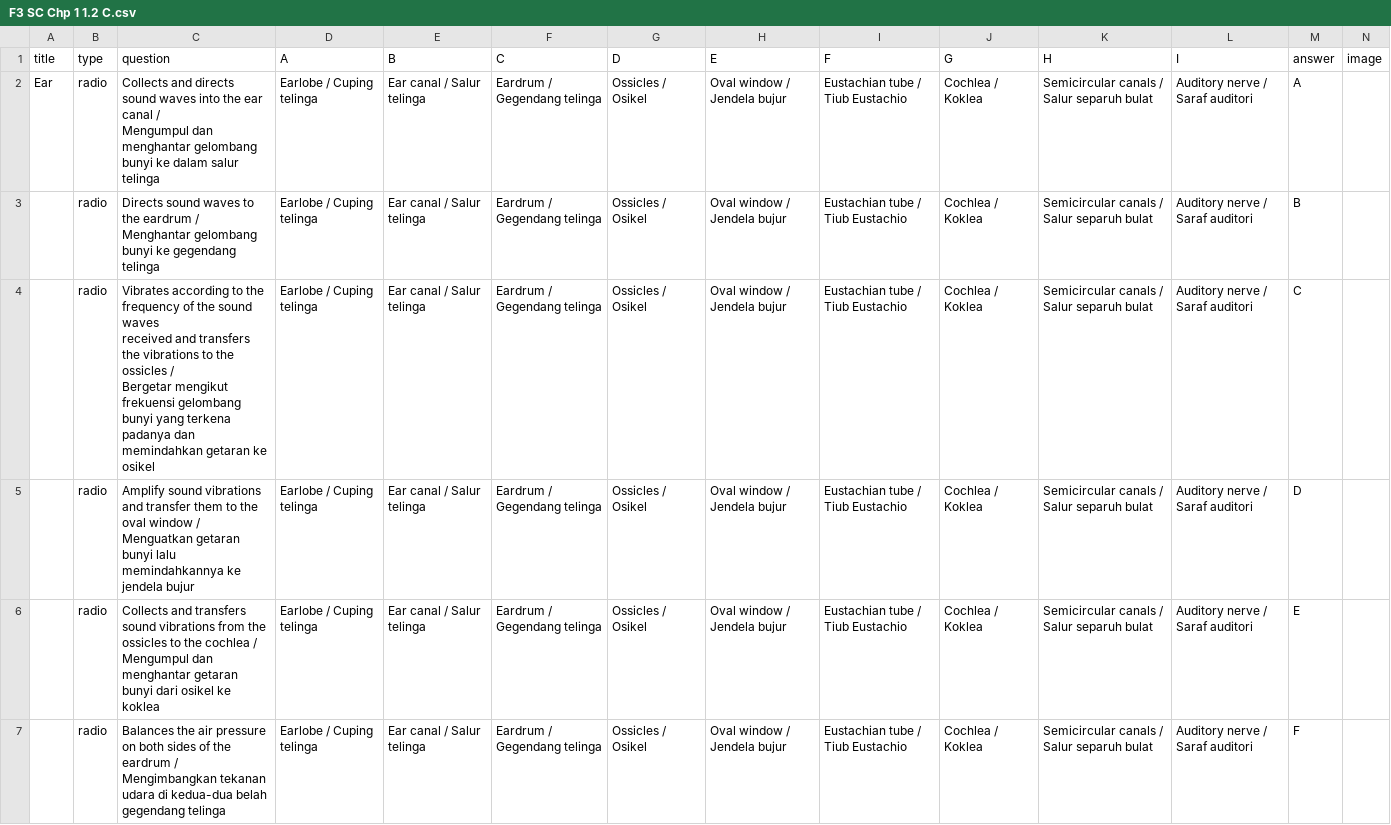
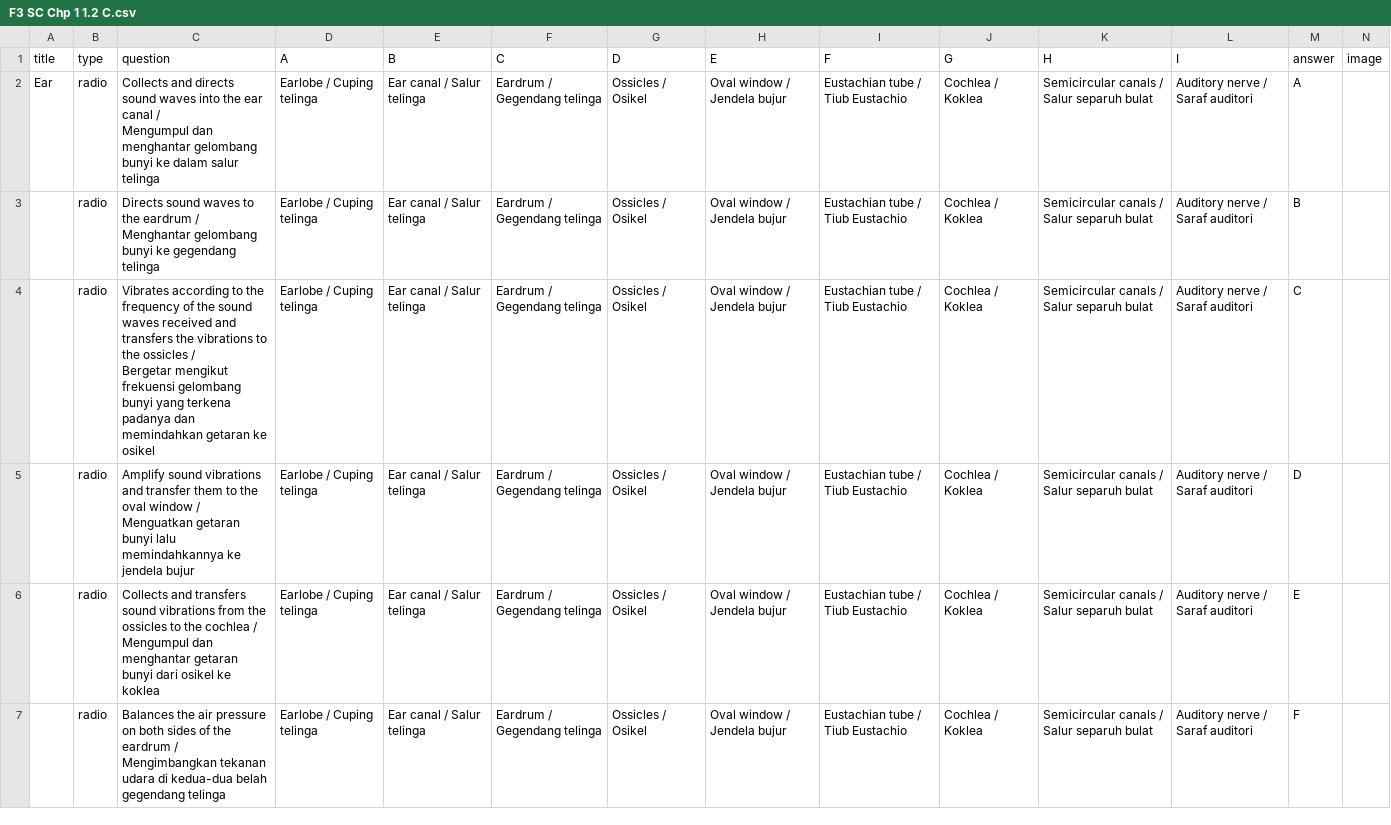
Before and after one commit to nobody0619/F3-SC, a CSV file: F3 SC Chp 1 1.2 C.csv, drawn as a sheet; only a part is shown; the diff covers the shown part only.

Commit message:
Add files via upload

```diff
--- a/F3 SC Chp 1 1.2 C.csv
+++ b/F3 SC Chp 1 1.2 C.csv
@@ -5,8 +5,6 @@ Mengumpul dan menghantar gelombang bunyi ke dalam salur telinga",Earlobe / Cupin
 Menghantar gelombang bunyi ke gegendang telinga",Earlobe / Cuping telinga,Ear canal / Salur telinga,Eardrum / Gegendang telinga,Ossicles / Osikel,Oval window / Jendela bujur,Eustachian tube / Tiub Eustachio,Cochlea / Koklea,Semicircular canals / Salur separuh bulat,Auditory nerve / Saraf auditori,B,
-,radio,"Vibrates according to the frequency of the sound waves
-received and transfers the vibrations to the ossicles /
-Bergetar mengikut frekuensi gelombang bunyi yang terkena padanya dan memindahkan getaran ke osikel",Earlobe / Cuping telinga,Ear canal / Salur telinga,Eardrum / Gegendang telinga,Ossicles / Osikel,Oval window / Jendela bujur,Eustachian tube / Tiub Eustachio,Cochlea / Koklea,Semicircular canals / Salur separuh bulat,Auditory nerve / Saraf auditori,C,
-,radio,"Amplify sound vibrations and transfer them to the
-oval window /
-Menguatkan getaran bunyi lalu memindahkannya ke jendela bujur",Earlobe / Cuping telinga,Ear canal / Salur telinga,Eardrum / Gegendang telinga,Ossicles / Osikel,Oval window / Jendela bujur,Eustachian tube / Tiub Eustachio,Cochlea / Koklea,Semicircular canals / Salur separuh bulat,Auditory nerve / Saraf auditori,D,
+,radio,"Vibrates according to the frequency of the sound waves received and transfers the vibrations to the ossicles /
+Bergetar mengikut frekuensi gelombang bunyi yang terkena padanya dan memindahkan getaran ke osikel",Earlobe / Cuping telinga,Ear canal / Salur telinga,Eardrum / Gegendang telinga,Ossicles / Osikel,Oval window / Jendela bujur,Eustachian tube / Tiub Eustachio,Cochlea / Koklea,Semicircular canals / Salur separuh bulat,Auditory nerve / Saraf auditori,C,
+,radio,"Amplify sound vibrations and transfer them to the oval window /
+Menguatkan getaran bunyi lalu memindahkannya ke jendela bujur",Earlobe / Cuping telinga,Ear canal / Salur telinga,Eardrum / Gegendang telinga,Ossicles / Osikel,Oval window / Jendela bujur,Eustachian tube / Tiub Eustachio,Cochlea / Koklea,Semicircular canals / Salur separuh bulat,Auditory nerve / Saraf auditori,D,
 ,radio,"Collects and transfers sound vibrations from the ossicles to the cochlea /
```
Also changed, not shown: 2 edited cells elsewhere in this file.
